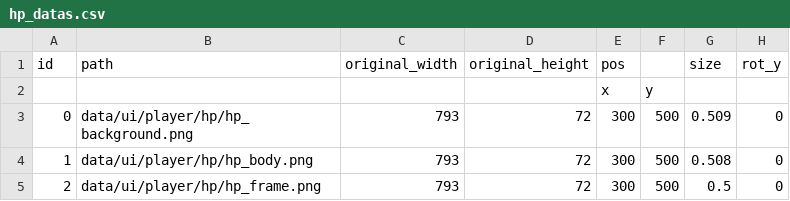
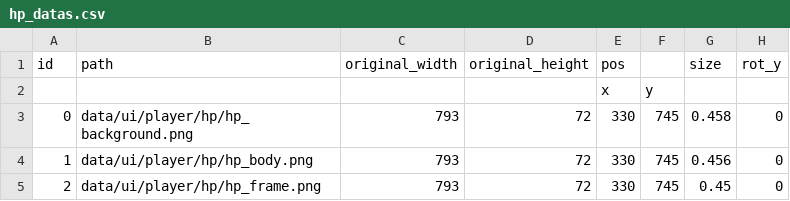
Before and after one commit to YT-tapio/3DAction, a CSV file: data/csv/ui/player/hp_datas.csv, drawn as a sheet.

```diff
--- a/data/csv/ui/player/hp_datas.csv
+++ b/data/csv/ui/player/hp_datas.csv
@@ -2,4 +2,4 @@
 ,,,,x,y,,
-0,data/ui/player/hp/hp_background.png,793,72,300,500,0.509,0
-1,data/ui/player/hp/hp_body.png,793,72,300,500,0.508,0
-2,data/ui/player/hp/hp_frame.png,793,72,300,500,0.5,0
+0,data/ui/player/hp/hp_background.png,793,72,330,745,0.458,0
+1,data/ui/player/hp/hp_body.png,793,72,330,745,0.456,0
+2,data/ui/player/hp/hp_frame.png,793,72,330,745,0.45,0
```
Also changed, not shown: 10 other files.
